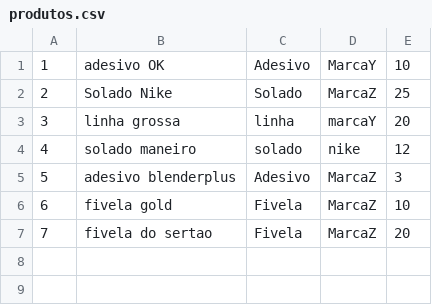
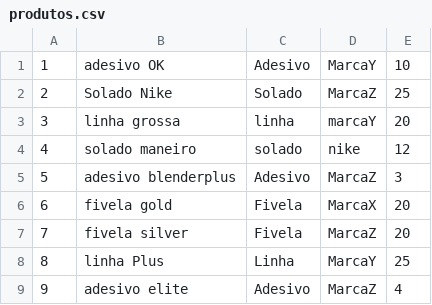
Before and after one commit to heitor-barbosa/POO-Estoque, a CSV file: estoque/dados/produtos.csv, drawn as a sheet.

```diff
--- a/estoque/dados/produtos.csv
+++ b/estoque/dados/produtos.csv
@@ -5,3 +5,5 @@
 5;adesivo blenderplus;Adesivo;MarcaZ;3
-6;fivela gold;Fivela;MarcaZ;10
-7;fivela do sertao;Fivela;MarcaZ;20
+6;fivela gold;Fivela;MarcaX;20
+7;fivela silver;Fivela;MarcaZ;20
+8;linha Plus;Linha;MarcaY;25
+9;adesivo elite;Adesivo;MarcaZ;4
```
Also changed, not shown: 8 other files.
